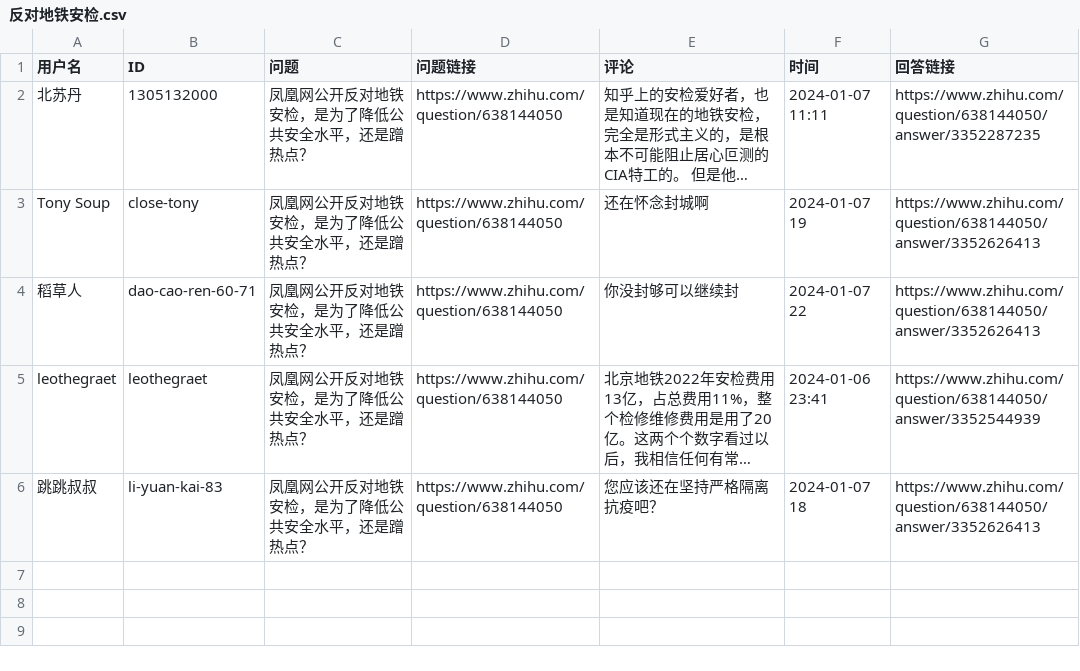
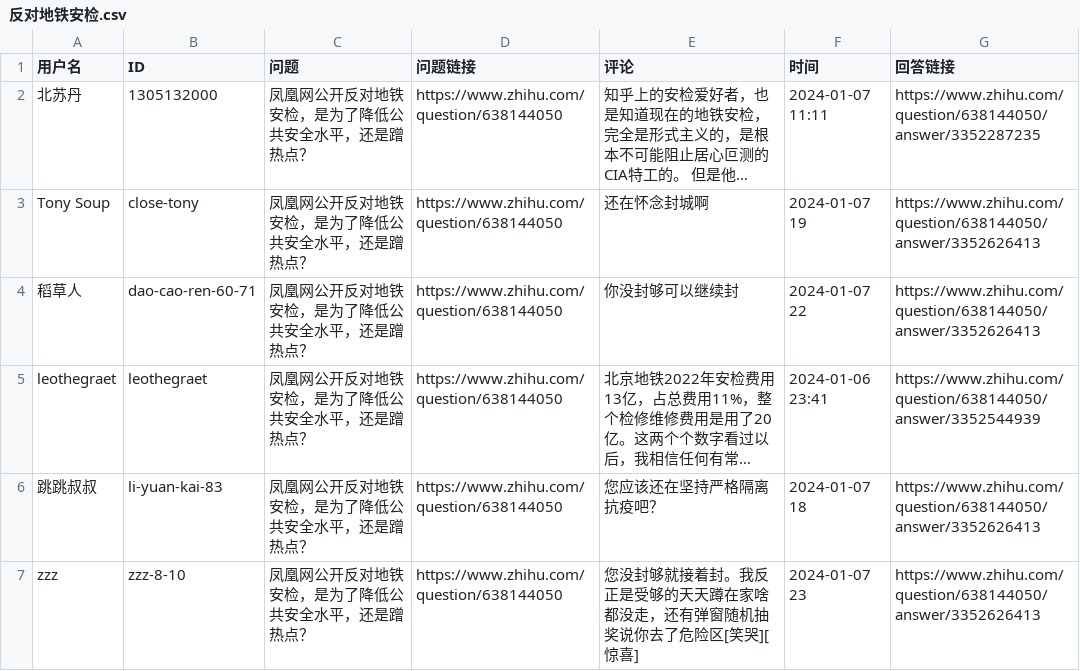
Before and after one commit to blacklisting/zhihu, a CSV file: 反对地铁安检.csv, drawn as a sheet; long unchanged cells end in ….

Commit message:
Update with a comment just seen.

```diff
--- a/反对地铁安检.csv
+++ b/反对地铁安检.csv
@@ -6 +6,2 @@
 "跳跳叔叔","li-yuan-kai-83","凤凰网公开反对地铁安检，是为了降低公共安全水平，还是蹭热点？","https://www.zhihu.com/question/638144050","您应该还在坚持严格隔离抗疫吧？","2024-01-07 18","https://www.zhihu.com/question/638144050/answer/3352626413"
+"zzz","zzz-8-10","凤凰网公开反对地铁安检，是为了降低公共安全水平，还是蹭热点？","https://www.zhihu.com/question/638144050","您没封够就接着封。我反正是受够的天天蹲在家啥都没走，还有弹窗随机抽奖说你去了危险区[笑哭][惊喜]","2024-01-07 23","https://www.zhihu.com/question/638144050/answer/3352626413"
```
